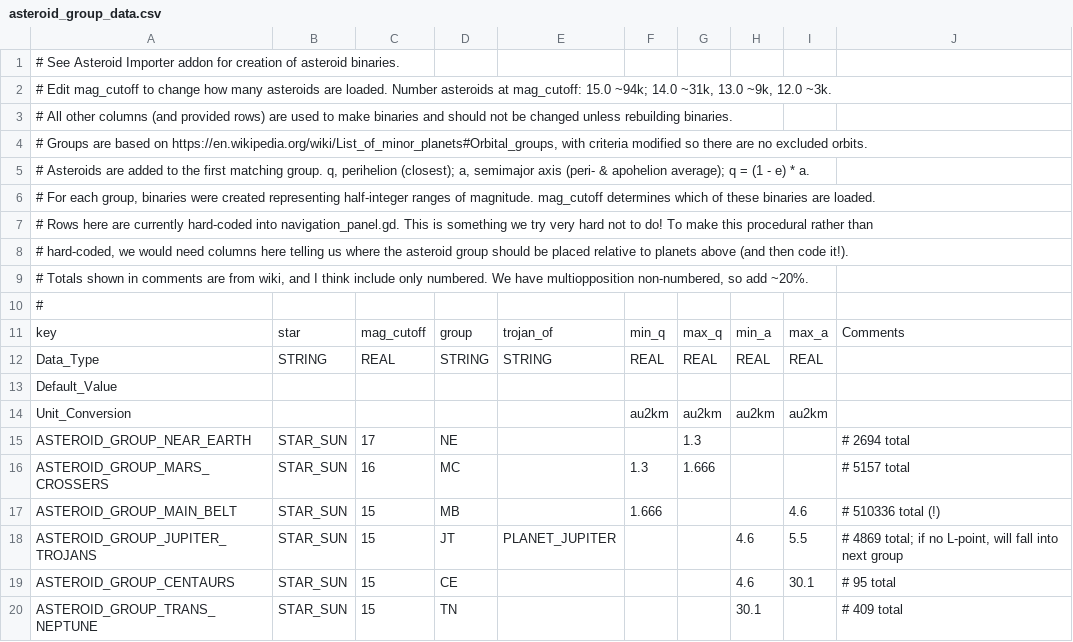
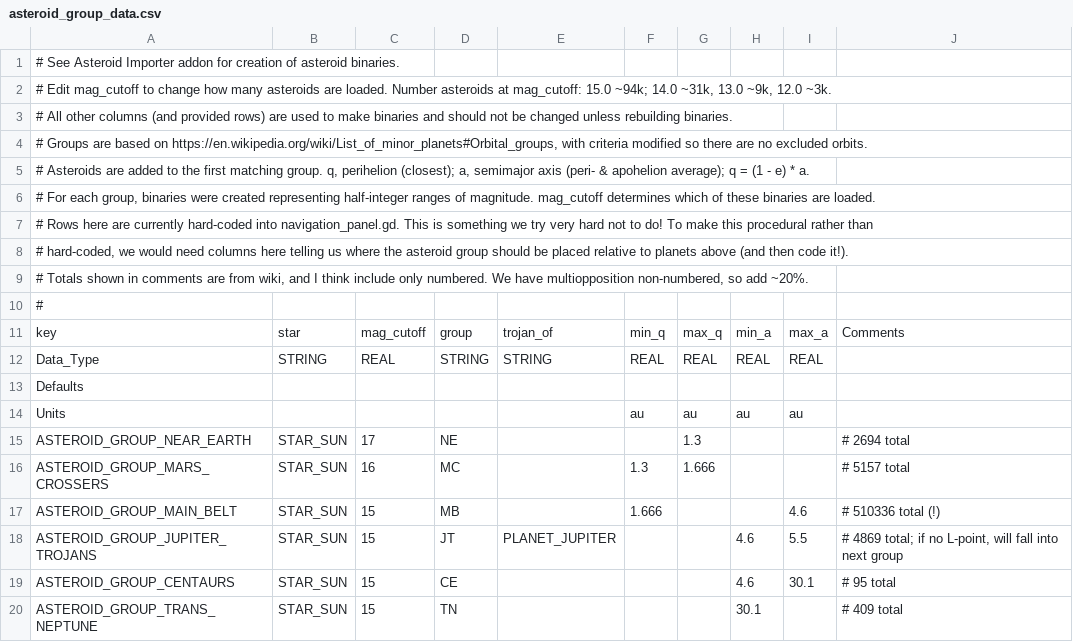
Before and after one commit to ivoyager/ivoyager, a CSV file: data/solar_system/asteroid_group_data.csv, drawn as a sheet.

```diff
--- a/data/solar_system/asteroid_group_data.csv
+++ b/data/solar_system/asteroid_group_data.csv
@@ -12,4 +12,4 @@ key,star,mag_cutoff,group,trojan_of,min_q,max_q,min_a,max_a,Comments
 Data_Type,STRING,REAL,STRING,STRING,REAL,REAL,REAL,REAL,
-Default_Value,,,,,,,,,
-Unit_Conversion,,,,,au2km,au2km,au2km,au2km,
+Defaults,,,,,,,,,
+Units,,,,,au,au,au,au,
 ASTEROID_GROUP_NEAR_EARTH,STAR_SUN,17,NE,,,1.3,,,# 2694 total
```
Also changed, not shown: data/solar_system/barycenter_data.csv, data/solar_system/moon_data.csv, 20 other files.
